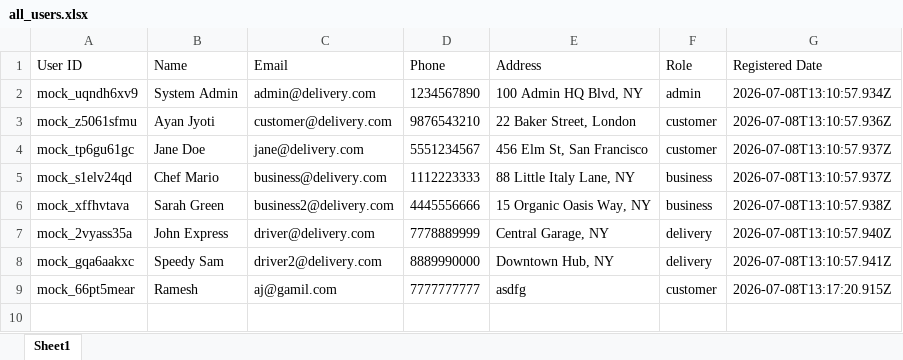
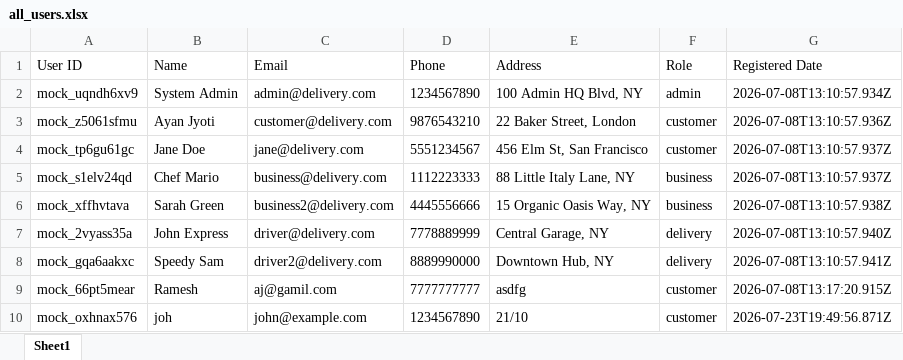
Before and after one commit to Ila966/Cravegoo, an Excel workbook: database_sheets/all_users.xlsx, sheet Sheet1, drawn as a sheet; values as stored, in another font and other column widths than the file's, no borders; the diff names each change by its address in the sheet, - before the commit and + after, or states it on an @@ line.

```diff
--- a/database_sheets/all_users.xlsx (sheet Sheet1)
+++ b/database_sheets/all_users.xlsx (sheet Sheet1)
+row 10: mock_oxhnax576 | joh | john@example.com | 1234567890 | 21/10 | customer | 2026-07-23T19:49:56.871Z
```
Also changed, not shown: database_sheets/all_products.xlsx, database_sheets/orders_summary.xlsx, 9 other files.
